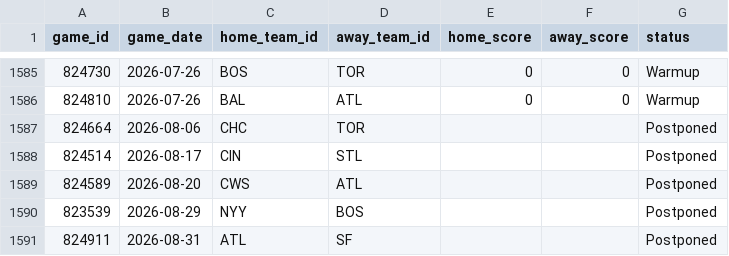
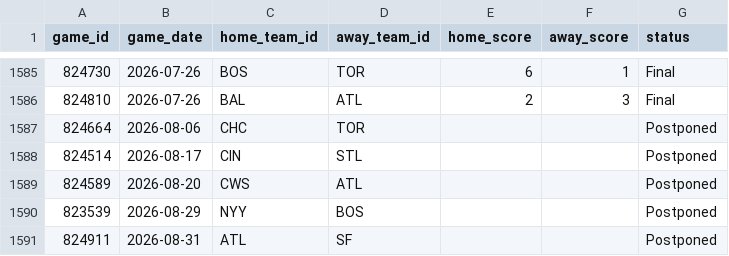
Before and after one commit to gigadon/Thats-Baseball, a CSV file: data/games_2026.csv, drawn as a sheet; only a part is shown, gaps mark what is left out; the diff covers the shown part only.

```diff
--- a/data/games_2026.csv
+++ b/data/games_2026.csv
@@ -1585,3 +1585,3 @@ game_id,game_date,home_team_id,away_team_id,home_score,away_score,status
-824730,2026-07-26,BOS,TOR,0,0,Warmup
-824810,2026-07-26,BAL,ATL,0,0,Warmup
+824730,2026-07-26,BOS,TOR,6,1,Final
+824810,2026-07-26,BAL,ATL,2,3,Final
 824664,2026-08-06,CHC,TOR,,,Postponed
```
Also changed, not shown: 37 edited cells elsewhere in this file, data/odds_history.csv, 5 other files.
